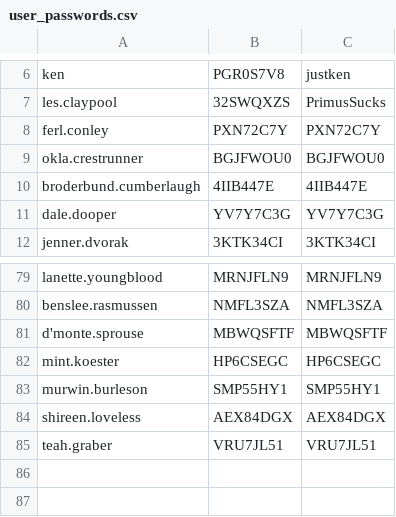
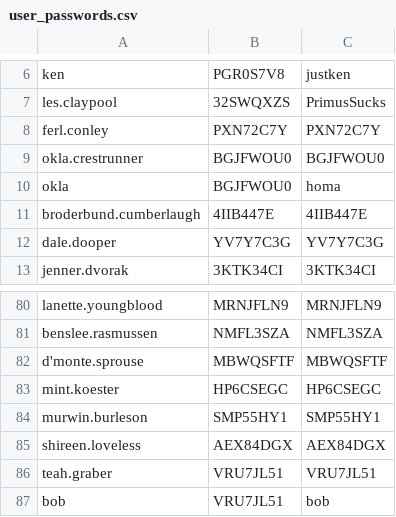
Before and after one commit to CoolPugGames/SantaQuesaWebsite, a CSV file: database/user_passwords.csv, drawn as a sheet; only a part is shown, gaps mark what is left out; the diff names each change by its address in the sheet, - before the commit and + after, or states it on an @@ line.

```diff
--- a/database/user_passwords.csv
+++ b/database/user_passwords.csv
+row 10: okla | BGJFWOU0 | homa
+row 87: bob | VRU7JL51 | bob
```
Also changed, not shown: database/output_student_data_new.csv, 13 other files.
